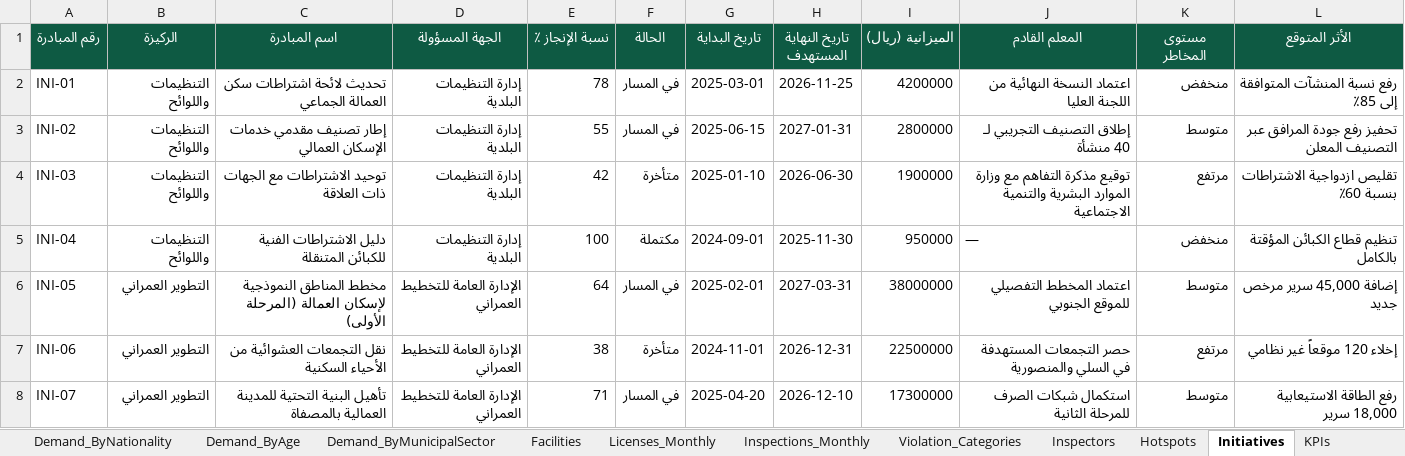
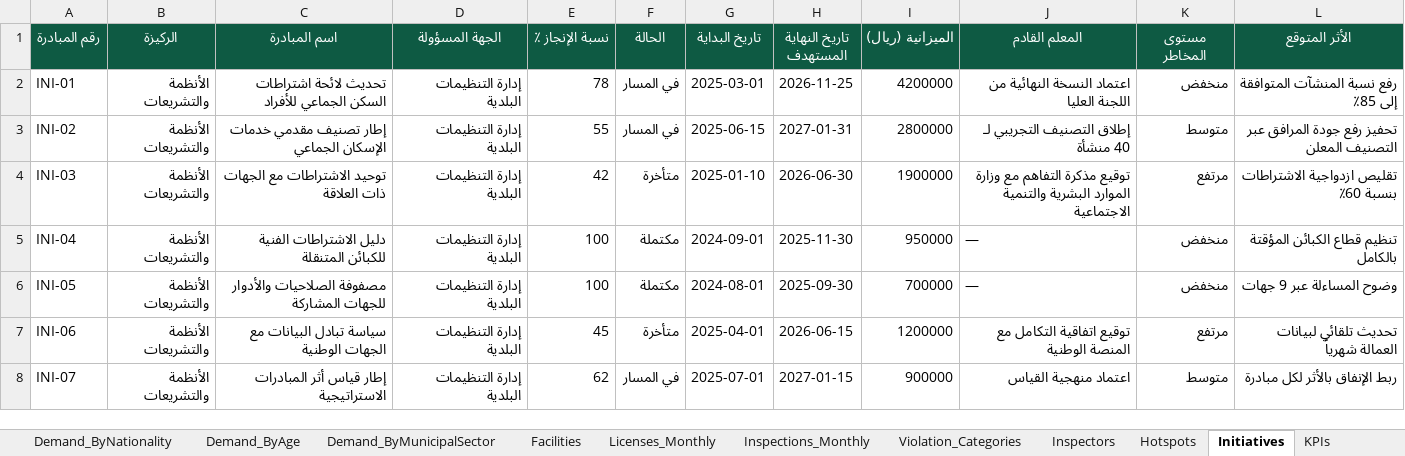
Before and after one commit to weddevelopmentapps/webdevvelopmentapps, an Excel workbook: riyadh-labor-accommodation/labor_accommodation_data.xlsx, sheet Initiatives, drawn as a sheet; only a part is shown; values as stored, in another font and other column widths than the file's, no borders; the diff covers the shown part only; the diff names each change by its address in the sheet, - before the commit and + after, or states it on an @@ line.

```diff
--- a/riyadh-labor-accommodation/labor_accommodation_data.xlsx (sheet Initiatives)
+++ b/riyadh-labor-accommodation/labor_accommodation_data.xlsx (sheet Initiatives)
-B2:B5 (الركيزة): التنظيمات واللوائح
+B2:B5 (الركيزة): الأنظمة والتشريعات
-C2 (اسم المبادرة): تحديث لائحة اشتراطات سكن العمالة الجماعي
+C2 (اسم المبادرة): تحديث لائحة اشتراطات السكن الجماعي للأفراد
-C3 (اسم المبادرة): إطار تصنيف مقدمي خدمات الإسكان العمالي
+C3 (اسم المبادرة): إطار تصنيف مقدمي خدمات الإسكان الجماعي
-B6:B8 (الركيزة): التطوير العمراني
+B6:B8 (الركيزة): الأنظمة والتشريعات
-C6 (اسم المبادرة): مخطط المناطق النموذجية لإسكان العمالة (المرحلة الأولى)
+C6 (اسم المبادرة): مصفوفة الصلاحيات والأدوار للجهات المشاركة
-D6:D8 (الجهة المسؤولة): الإدارة العامة للتخطيط العمراني
+D6:D8 (الجهة المسؤولة): إدارة التنظيمات البلدية
-E6 (نسبة الإنجاز ٪): 64
+E6 (نسبة الإنجاز ٪): 100
-F6 (الحالة): في المسار
+F6 (الحالة): مكتملة
-G6 (تاريخ البداية): 2025-02-01
+G6 (تاريخ البداية): 2024-08-01
-H6 (تاريخ النهاية المستهدف): 2027-03-31
+H6 (تاريخ النهاية المستهدف): 2025-09-30
-I6 (الميزانية (ريال)): 38000000
+I6 (الميزانية (ريال)): 700000
-J6 (المعلم القادم): اعتماد المخطط التفصيلي للموقع الجنوبي
+J6 (المعلم القادم): —
-K6 (مستوى المخاطر): متوسط
+K6 (مستوى المخاطر): منخفض
-L6 (الأثر المتوقع): إضافة 45,000 سرير مرخص جديد
+L6 (الأثر المتوقع): وضوح المساءلة عبر 9 جهات
-C7 (اسم المبادرة): نقل التجمعات العشوائية من الأحياء السكنية
+C7 (اسم المبادرة): سياسة تبادل البيانات مع الجهات الوطنية
-E7 (نسبة الإنجاز ٪): 38
+E7 (نسبة الإنجاز ٪): 45
-G7 (تاريخ البداية): 2024-11-01
+G7 (تاريخ البداية): 2025-04-01
-H7 (تاريخ النهاية المستهدف): 2026-12-31
+H7 (تاريخ النهاية المستهدف): 2026-06-15
-I7 (الميزانية (ريال)): 22500000
+I7 (الميزانية (ريال)): 1200000
-J7 (المعلم القادم): حصر التجمعات المستهدفة في السلي والمنصورية
+J7 (المعلم القادم): توقيع اتفاقية التكامل مع المنصة الوطنية
-L7 (الأثر المتوقع): إخلاء 120 موقعاً غير نظامي
+L7 (الأثر المتوقع): تحديث تلقائي لبيانات العمالة شهرياً
-C8 (اسم المبادرة): تأهيل البنية التحتية للمدينة العمالية بالمصفاة
+C8 (اسم المبادرة): إطار قياس أثر المبادرات الاستراتيجية
-E8 (نسبة الإنجاز ٪): 71
+E8 (نسبة الإنجاز ٪): 62
-G8 (تاريخ البداية): 2025-04-20
+G8 (تاريخ البداية): 2025-07-01
-H8 (تاريخ النهاية المستهدف): 2026-12-10
+H8 (تاريخ النهاية المستهدف): 2027-01-15
-I8 (الميزانية (ريال)): 17300000
+I8 (الميزانية (ريال)): 900000
-J8 (المعلم القادم): استكمال شبكات الصرف للمرحلة الثانية
+J8 (المعلم القادم): اعتماد منهجية القياس
-L8 (الأثر المتوقع): رفع الطاقة الاستيعابية 18,000 سرير
+L8 (الأثر المتوقع): ربط الإنفاق بالأثر لكل مبادرة
```
Also changed, not shown: 215 edited cells elsewhere in this sheet, sheet Facilities, sheet Hotspots, sheet dim_sector, sheet README, sheet Predictions, 9 other files.
